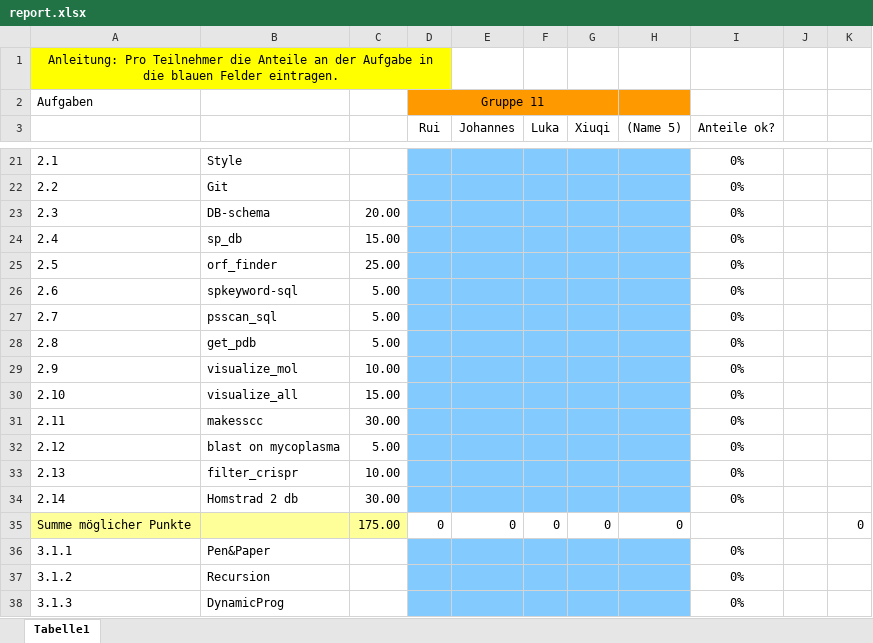
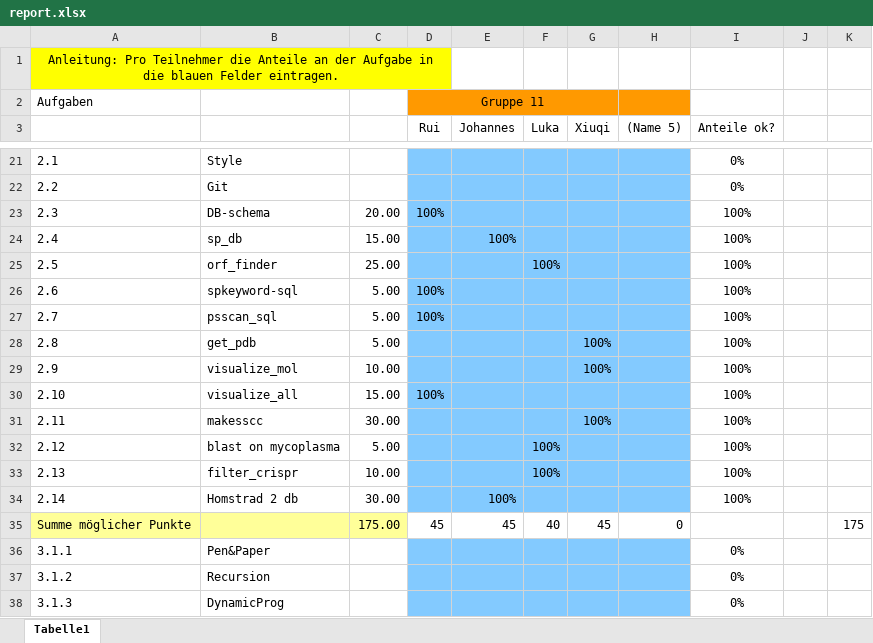
Before and after one commit to ruichen-bioinfo/Progprakt-25, an Excel workbook: report.xlsx, sheet Tabelle1, drawn as a sheet; only a part is shown, gaps mark what is left out; values as stored, in another font and other column widths than the file's, no borders; the diff names each change by its address in the sheet, - before the commit and + after, or states it on an @@ line.

Commit message:
Replace report.xlsx new update til solution2

```diff
--- a/report.xlsx (sheet Tabelle1)
+++ b/report.xlsx (sheet Tabelle1)
-D23 (Rui): (empty)
+D23 (Rui): 100%
-I23:I34 (Anteile ok?): 0%
+I23:I34 (Anteile ok?): 100%
-E24 (Johannes): (empty)
+E24 (Johannes): 100%
-F25 (Luka): (empty)
+F25 (Luka): 100%
-D26:D27 (Rui): (empty)
+D26:D27 (Rui): 100%
-G28:G29 (Xiuqi): (empty)
+G28:G29 (Xiuqi): 100%
-D30 (Rui): (empty)
+D30 (Rui): 100%
-G31 (Xiuqi): (empty)
+G31 (Xiuqi): 100%
-F32:F33 (Luka): (empty)
+F32:F33 (Luka): 100%
-E34 (Johannes): (empty)
+E34 (Johannes): 100%
-D35 (Rui): 0
+D35 (Rui): 45
-E35 (Johannes): 0
+E35 (Johannes): 45
-F35 (Luka): 0
+F35 (Luka): 40
-G35 (Xiuqi): 0
+G35 (Xiuqi): 45
-K35: 0
+K35: 175
```
